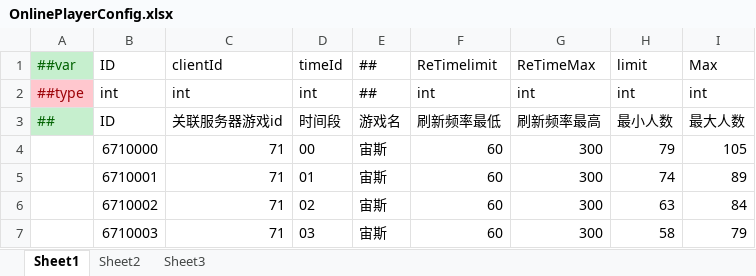
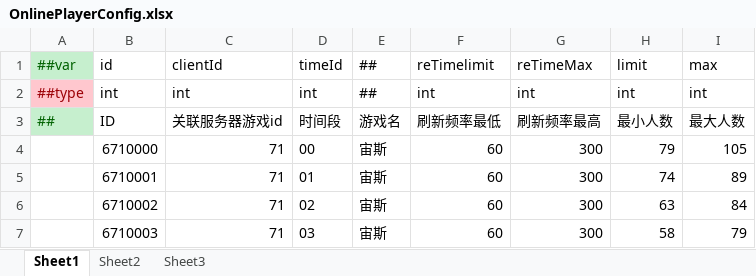
Before and after one commit to lyqilo/ClientConfig, an Excel workbook: LubanConfig/Datas/OnlinePlayerConfig.xlsx, sheet Sheet1, drawn as a sheet; only a part is shown; values as stored, in another font and other column widths than the file's, no borders; the diff names each change by its address in the sheet, - before the commit and + after, or states it on an @@ line.

```diff
--- a/LubanConfig/Datas/OnlinePlayerConfig.xlsx (sheet Sheet1)
+++ b/LubanConfig/Datas/OnlinePlayerConfig.xlsx (sheet Sheet1)
-B1: ID
+B1: id
-F1: ReTimelimit
+F1: reTimelimit
-G1: ReTimeMax
+G1: reTimeMax
-I1: Max
+I1: max
```
Also changed, not shown: LubanConfig/Datas/__tables__.xlsx, 4 other files.
